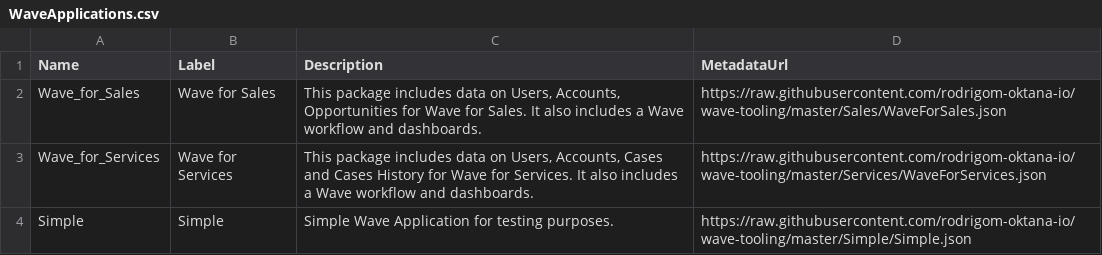
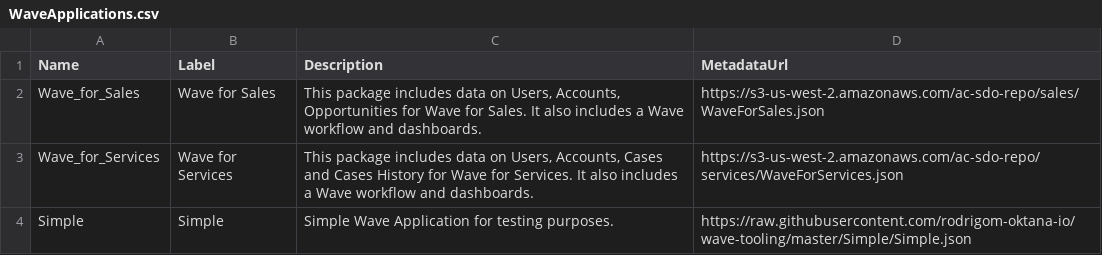
Before and after one commit to rodrigom-oktana-io/wave-tooling, a CSV file: WaveApplications.csv, drawn as a sheet.

```diff
--- a/WaveApplications.csv
+++ b/WaveApplications.csv
@@ -1,4 +1,4 @@
 Name,Label,Description,MetadataUrl
-Wave_for_Sales,Wave for Sales,"This package includes data on Users, Accounts, Opportunities for Wave for Sales. It also includes a Wave workflow and dashboards.","https://raw.githubusercontent.com/rodrigom-oktana-io/wave-tooling/master/Sales/WaveForSales.json"
-Wave_for_Services,Wave for Services,"This package includes data on Users, Accounts, Cases and Cases History for Wave for Services. It also includes a Wave workflow and dashboards.","https://raw.githubusercontent.com/rodrigom-oktana-io/wave-tooling/master/Services/WaveForServices.json"
+Wave_for_Sales,Wave for Sales,"This package includes data on Users, Accounts, Opportunities for Wave for Sales. It also includes a Wave workflow and dashboards.","https://s3-us-west-2.amazonaws.com/ac-sdo-repo/sales/WaveForSales.json"
+Wave_for_Services,Wave for Services,"This package includes data on Users, Accounts, Cases and Cases History for Wave for Services. It also includes a Wave workflow and dashboards.","https://s3-us-west-2.amazonaws.com/ac-sdo-repo/services/WaveForServices.json"
 Simple,Simple,"Simple Wave Application for testing purposes.","https://raw.githubusercontent.com/rodrigom-oktana-io/wave-tooling/master/Simple/Simple.json"
```
Also changed, not shown: 5 other files.
